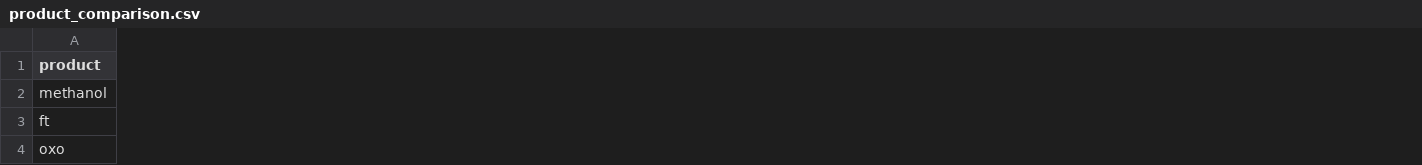
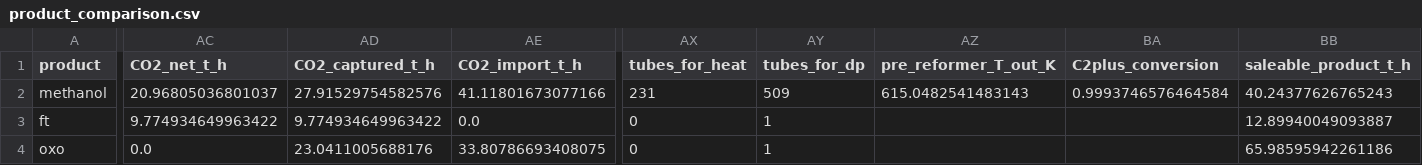
Before and after one commit to Eurogriz/SynGAS, a CSV file: results_v2/product_comparison.csv, drawn as a sheet; only a part is shown, gaps mark what is left out; the diff covers the shown part only; the diff names each change by its address in the sheet, - before the commit and + after, or states it on an @@ line.

```diff
--- a/results_v2/product_comparison.csv
+++ b/results_v2/product_comparison.csv
+column AC (CO2_net_t_h), rows 2-4: 20.96805036801037 | 9.774934649963422 | 0.0
+column AD (CO2_captured_t_h), rows 2-4: 27.91529754582576 | 9.774934649963422 | 23.0411005688176
+column AE (CO2_import_t_h), rows 2-4: 41.11801673077166 | 0.0 | 33.80786693408075
+column AX (tubes_for_heat), rows 2-4: 231 | 0 | 0
+column AY (tubes_for_dp), rows 2-4: 509 | 1 | 1
+column AZ (pre_reformer_T_out_K), row 2: 615.0482541483143
+column BA (C2plus_conversion), row 2: 0.9993746576464584
+column BB (saleable_product_t_h), rows 2-4: 40.24377626765243 | 12.89940049093887 | 65.98595942261186
```
Also changed, not shown: 3 added columns and 106 edited cells elsewhere in this file, results_v2/climate_comparison.csv, results_v2/eos_sensitivity.csv, 50 other files.
